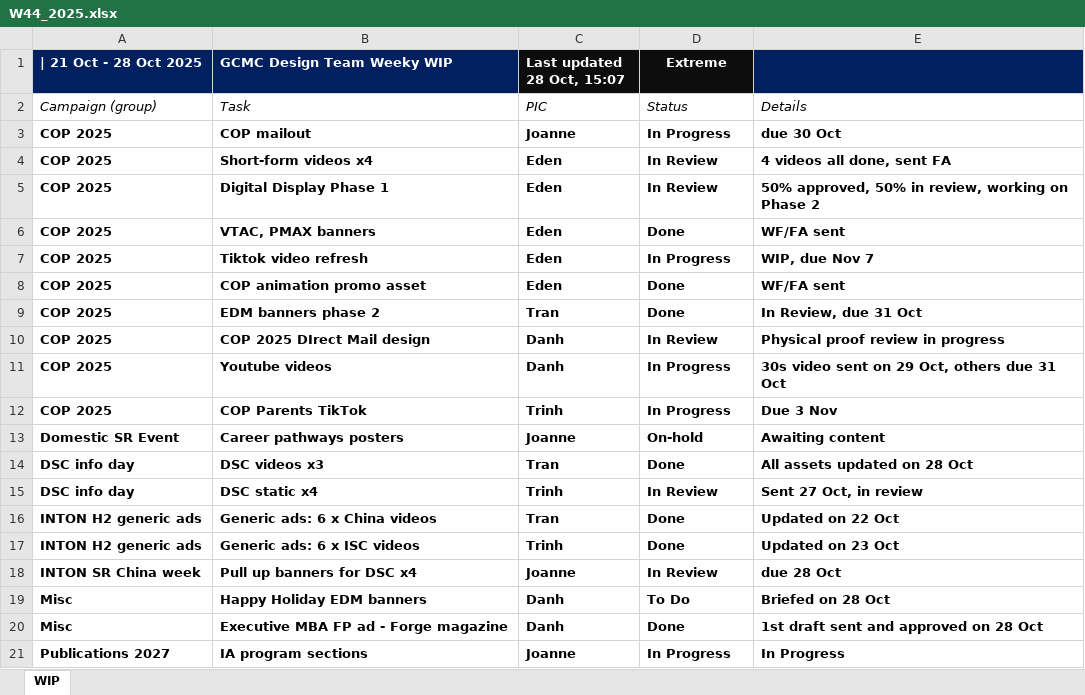
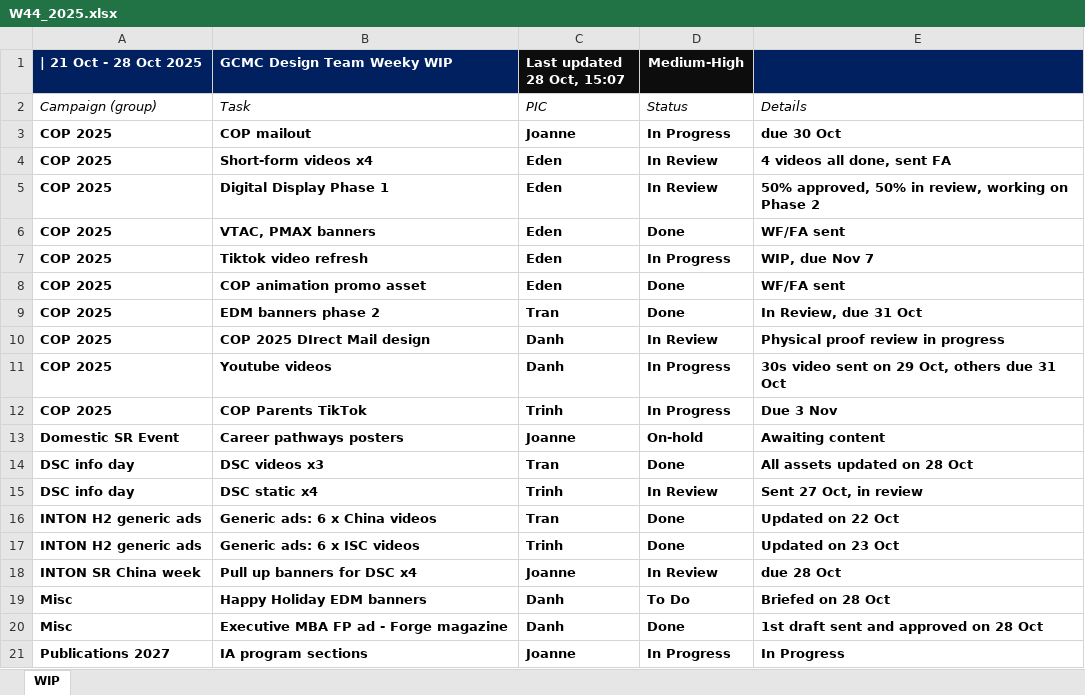
Before and after one commit to westmere7/RMIT_WIP, an Excel workbook: data/reports/W44_2025.xlsx, sheet WIP, drawn as a sheet; values as stored, in another font and other column widths than the file's, no borders; the diff names each change by its address in the sheet, - before the commit and + after, or states it on an @@ line.

Commit message:
Update W44_2025.xlsx

```diff
--- a/data/reports/W44_2025.xlsx (sheet WIP)
+++ b/data/reports/W44_2025.xlsx (sheet WIP)
-D1: Extreme
+D1: Medium-High
```
